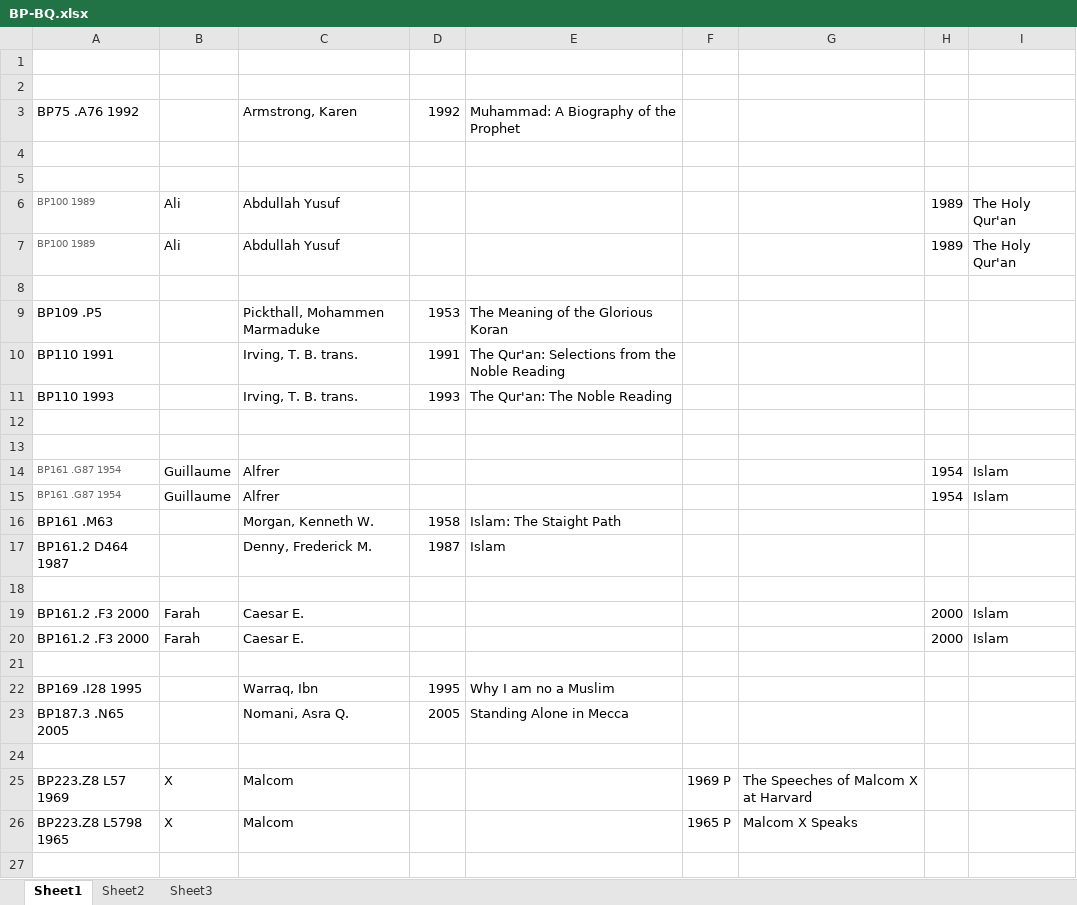
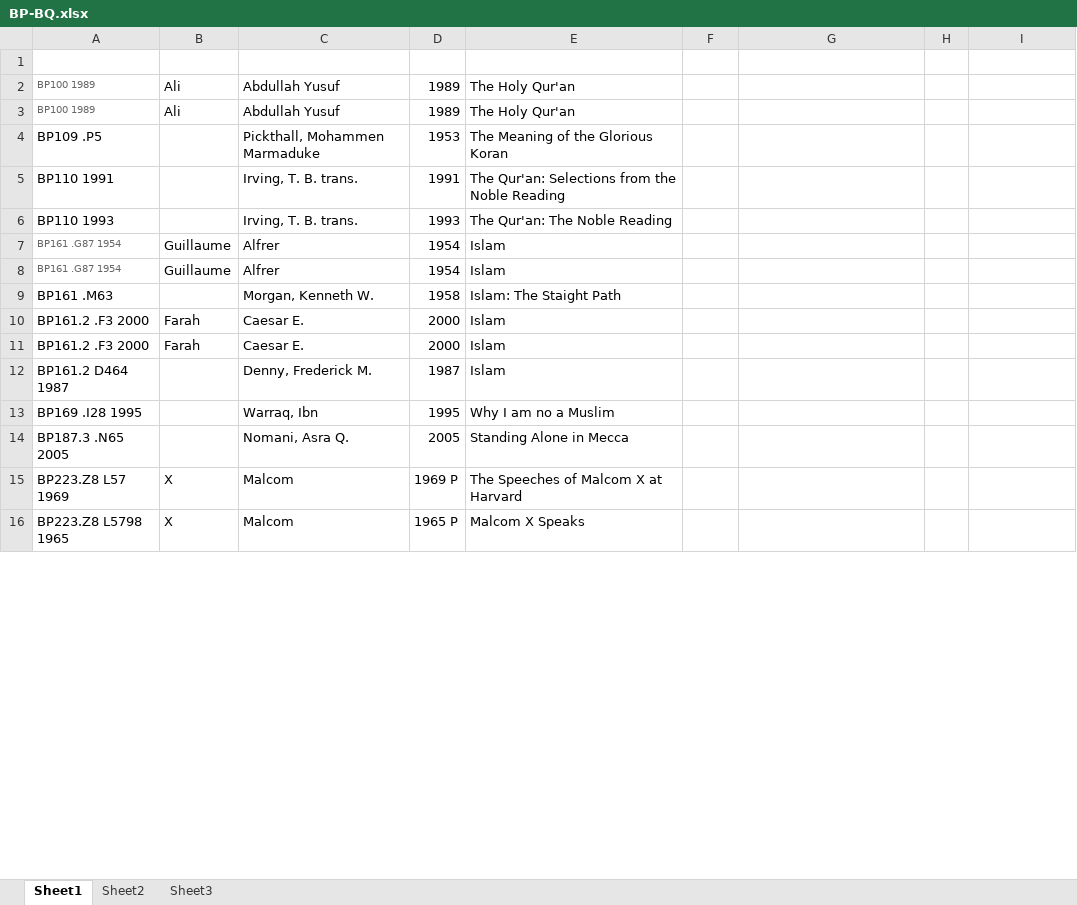
Before and after one commit to banual01/SimLibSort, an Excel workbook: Original Excel Files/BP-BQ.xlsx, sheet Sheet1, drawn as a sheet; only a part is shown; values as stored, in another font and other column widths than the file's, no borders; removed rows and columns are numbered as before the commit, all else as after; the diff covers the shown part only; the diff names each change by its address in the sheet, - before the commit and + after, or states it on an @@ line.

```diff
--- a/Original Excel Files/BP-BQ.xlsx (sheet Sheet1)
+++ b/Original Excel Files/BP-BQ.xlsx (sheet Sheet1)
-row 2: (empty)
-row 3: BP75 .A76 1992 |  | Armstrong, Karen | 1992 | Muhammad: A Biography of the Prophet
-row 4: (empty)
-row 5: (empty)
-D2:D3: (empty)
+D2:D3: 1989
-E2:E3: (empty)
+E2:E3: The Holy Qur'an
-H2:H3: 1989
+H2:H3: (empty)
-I2:I3: The Holy Qur'an
+I2:I3: (empty)
-row 8: (empty)
-row 12: (empty)
-row 13: (empty)
-D7:D8: (empty)
+D7:D8: 1954
-E7:E8: (empty)
+E7:E8: Islam
-H7:H8: 1954
+H7:H8: (empty)
-I7:I8: Islam
+I7:I8: (empty)
+row 10: BP161.2 .F3 2000 | Farah | Caesar E. | 2000 | Islam
+row 11: BP161.2 .F3 2000 | Farah | Caesar E. | 2000 | Islam
-row 18: (empty)
-row 19: BP161.2 .F3 2000 | Farah | Caesar E. |  |  |  |  | 2000 | Islam
-row 20: BP161.2 .F3 2000 | Farah | Caesar E. |  |  |  |  | 2000 | Islam
-row 21: (empty)
-row 24: (empty)
-D15: (empty)
+D15: 1969 P
-E15: (empty)
+E15: The Speeches of Malcom X at Harvard
-F15: 1969 P
+F15: (empty)
-G15: The Speeches of Malcom X at Harvard
+G15: (empty)
-D16: (empty)
+D16: 1965 P
-E16: (empty)
+E16: Malcom X Speaks
-F16: 1965 P
+F16: (empty)
-G16: Malcom X Speaks
+G16: (empty)
-row 27: (empty)
```
Also changed, not shown: 27 removed rows and 40 edited cells elsewhere in this sheet, Original Excel Files/BM.xlsx, Original Excel Files/DA-DC.xlsx, 16 other files.
